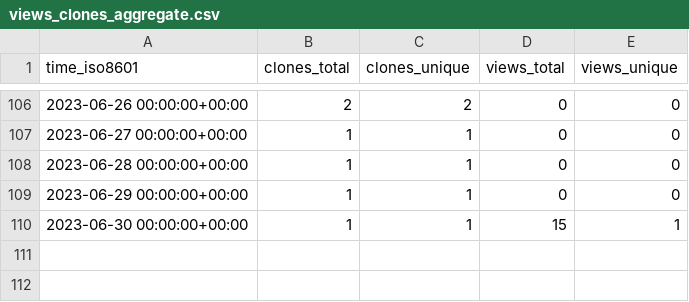
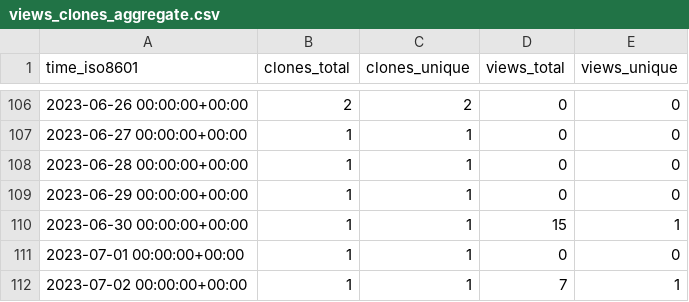
Before and after one commit to abhinav12k/Drunkyard, a CSV file: abhinav12k/Drunkyard/ghrs-data/views_clones_aggregate.csv, drawn as a sheet; only a part is shown, gaps mark what is left out; the diff names each change by its address in the sheet, - before the commit and + after, or states it on an @@ line.

```diff
--- a/abhinav12k/Drunkyard/ghrs-data/views_clones_aggregate.csv
+++ b/abhinav12k/Drunkyard/ghrs-data/views_clones_aggregate.csv
+row 111: 2023-07-01 00:00:00+00:00 | 1 | 1 | 0 | 0
+row 112: 2023-07-02 00:00:00+00:00 | 1 | 1 | 7 | 1
```
Also changed, not shown: 1 other file.
